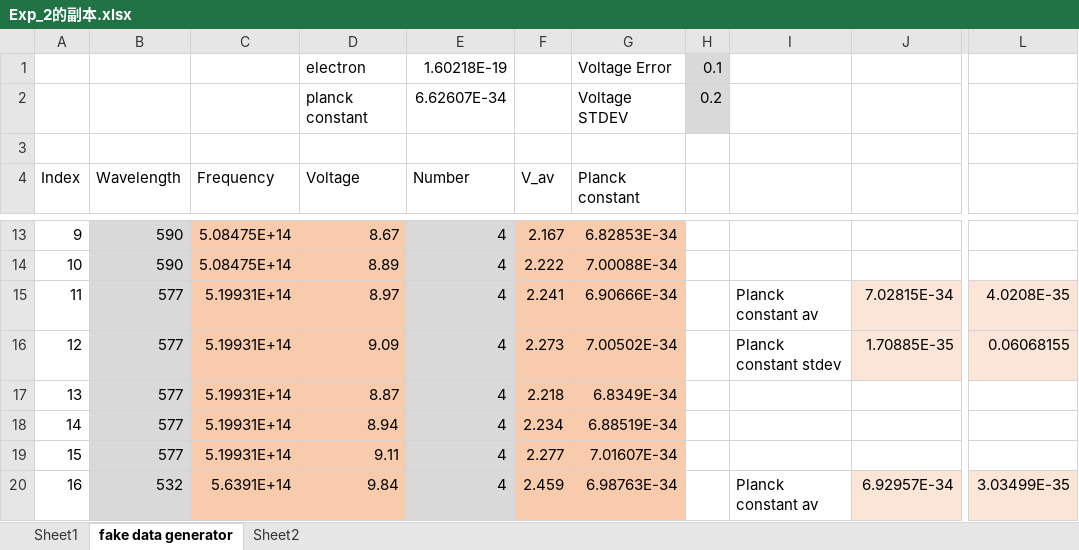
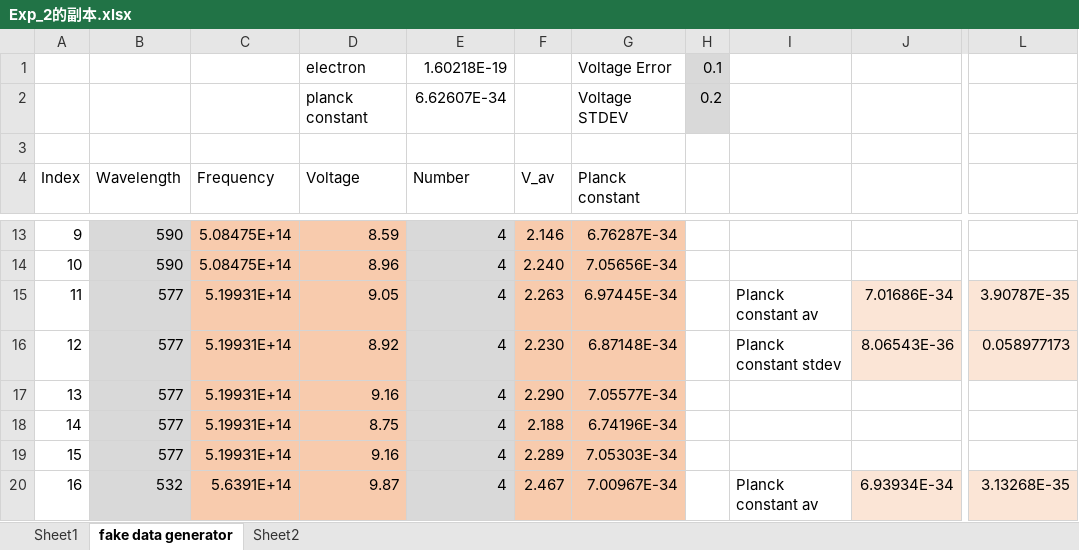
Before and after one commit to ymguo-phy/Lab_IV_Spectrometer, an Excel workbook: origin_data/Exp_2的副本.xlsx, sheet fake data generator, drawn as a sheet; only a part is shown, gaps mark what is left out; values as stored, in another font and other column widths than the file's, no borders; the diff covers the shown part only; the diff names each change by its address in the sheet, - before the commit and + after, or states it on an @@ line.

```diff
--- a/origin_data/Exp_2的副本.xlsx (sheet fake data generator)
+++ b/origin_data/Exp_2的副本.xlsx (sheet fake data generator)
-D13 (Voltage): 8.67
+D13 (Voltage): 8.59
-F13 (V_av): 2.167
+F13 (V_av): 2.146
-G13 (Planck constant): 6.82853E-34
+G13 (Planck constant): 6.76287E-34
-D14 (Voltage): 8.89
+D14 (Voltage): 8.96
-F14 (V_av): 2.222
+F14 (V_av): 2.240
-G14 (Planck constant): 7.00088E-34
+G14 (Planck constant): 7.05656E-34
-D15 (Voltage): 8.97
+D15 (Voltage): 9.05
-F15 (V_av): 2.241
+F15 (V_av): 2.263
-G15 (Planck constant): 6.90666E-34
+G15 (Planck constant): 6.97445E-34
-J15: 7.02815E-34
+J15: 7.01686E-34
-L15: 4.0208E-35
+L15: 3.90787E-35
-D16 (Voltage): 9.09
+D16 (Voltage): 8.92
-F16 (V_av): 2.273
+F16 (V_av): 2.230
-G16 (Planck constant): 7.00502E-34
+G16 (Planck constant): 6.87148E-34
-J16: 1.70885E-35
+J16: 8.06543E-36
-L16: 0.06068155
+L16: 0.058977173
-D17 (Voltage): 8.87
+D17 (Voltage): 9.16
-F17 (V_av): 2.218
+F17 (V_av): 2.290
-G17 (Planck constant): 6.8349E-34
+G17 (Planck constant): 7.05577E-34
-D18 (Voltage): 8.94
+D18 (Voltage): 8.75
-F18 (V_av): 2.234
+F18 (V_av): 2.188
-G18 (Planck constant): 6.88519E-34
+G18 (Planck constant): 6.74196E-34
-D19 (Voltage): 9.11
+D19 (Voltage): 9.16
-F19 (V_av): 2.277
+F19 (V_av): 2.289
-G19 (Planck constant): 7.01607E-34
+G19 (Planck constant): 7.05303E-34
-D20 (Voltage): 9.84
+D20 (Voltage): 9.87
-F20 (V_av): 2.459
+F20 (V_av): 2.467
-G20 (Planck constant): 6.98763E-34
+G20 (Planck constant): 7.00967E-34
-J20: 6.92957E-34
+J20: 6.93934E-34
-L20: 3.03499E-35
+L20: 3.13268E-35
```
Also changed, not shown: 69 edited cells elsewhere in this sheet, charts or pictures, Data/Exp_1_2.xlsx, Plan/Budget.xlsx, 11 other files.
